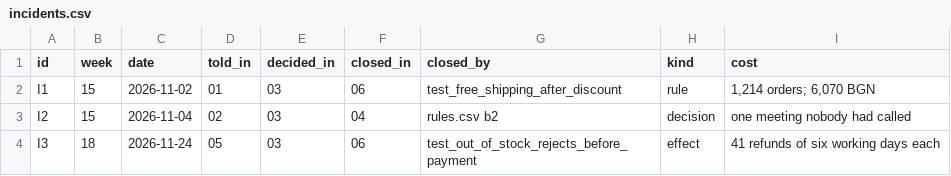
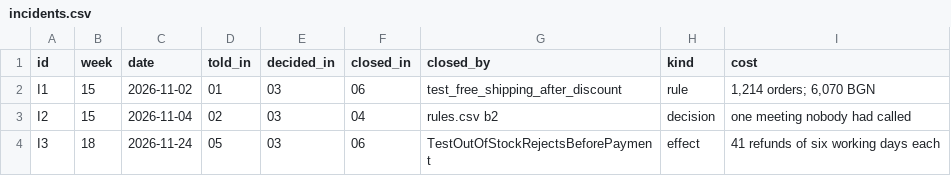
Before and after one commit to dpopchev/chaos-to-simple, a CSV file: data/incidents.csv, drawn as a sheet.

Commit message:
fix(wounds): point the wounds run at the I3 test class
The -k selector keeps a closer starting with Test as well as test_, so
the wounds run collects the I1 test and both methods of the I3 class.

Refs: W-067 T-172

```diff
--- a/data/incidents.csv
+++ b/data/incidents.csv
@@ -3,2 +3,2 @@ I1,15,2026-11-02,01,03,06,test_free_shipping_after_discount,rule,"1,214 orders;
 I2,15,2026-11-04,02,03,04,rules.csv b2,decision,one meeting nobody had called
-I3,18,2026-11-24,05,03,06,test_out_of_stock_rejects_before_payment,effect,41 refunds of six working days each
+I3,18,2026-11-24,05,03,06,TestOutOfStockRejectsBeforePayment,effect,41 refunds of six working days each
```
Also changed, not shown: 2 other files.
